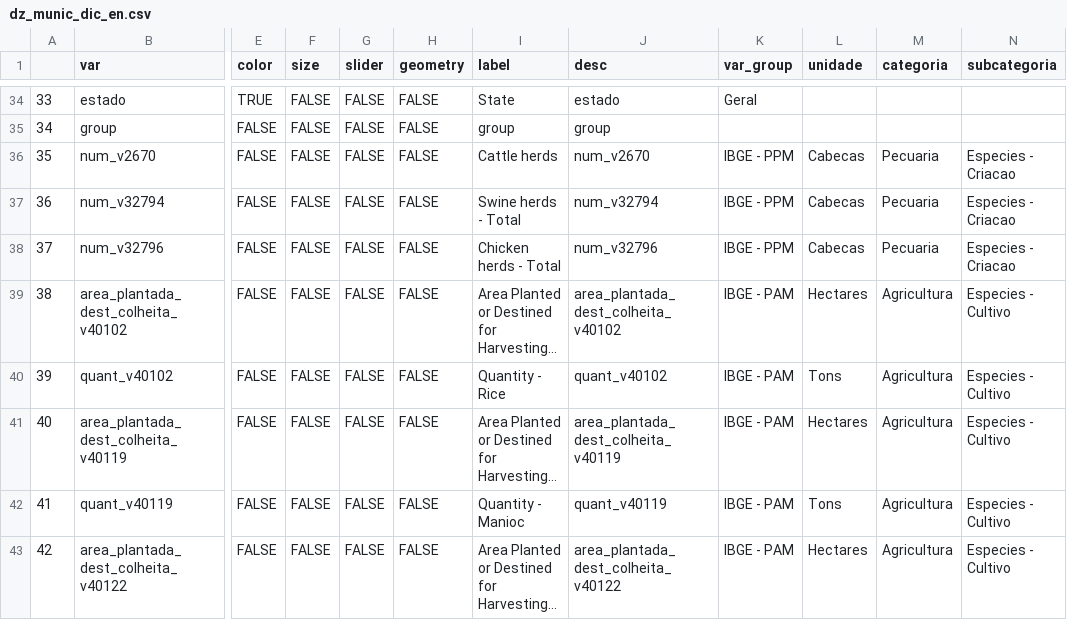
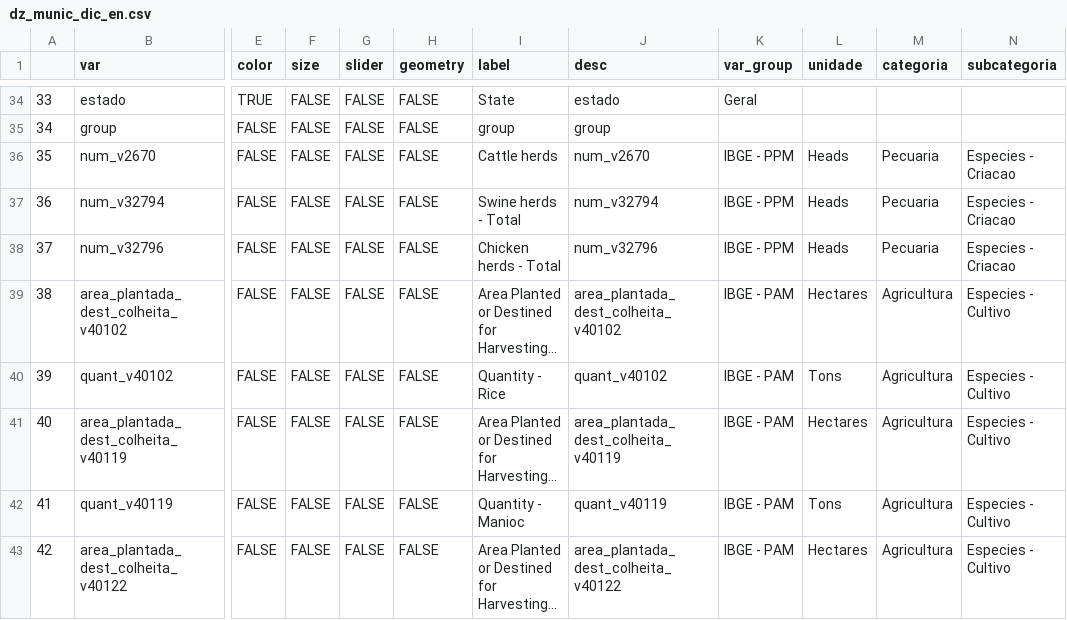
Before and after one commit to datazoompuc/datazoom_viz, a CSV file: data/dz_munic_dic_en.csv, drawn as a sheet; only a part is shown, gaps mark what is left out; long unchanged cells end in …; the diff covers the shown part only; the diff names each change by its address in the sheet, - before the commit and + after, or states it on an @@ line.

```diff
--- a/data/dz_munic_dic_en.csv
+++ b/data/dz_munic_dic_en.csv
-L36:L38 (unidade): Cabecas
+L36:L38 (unidade): Heads
```
Also changed, not shown: 16 edited cells elsewhere in this file, 1 other file.
